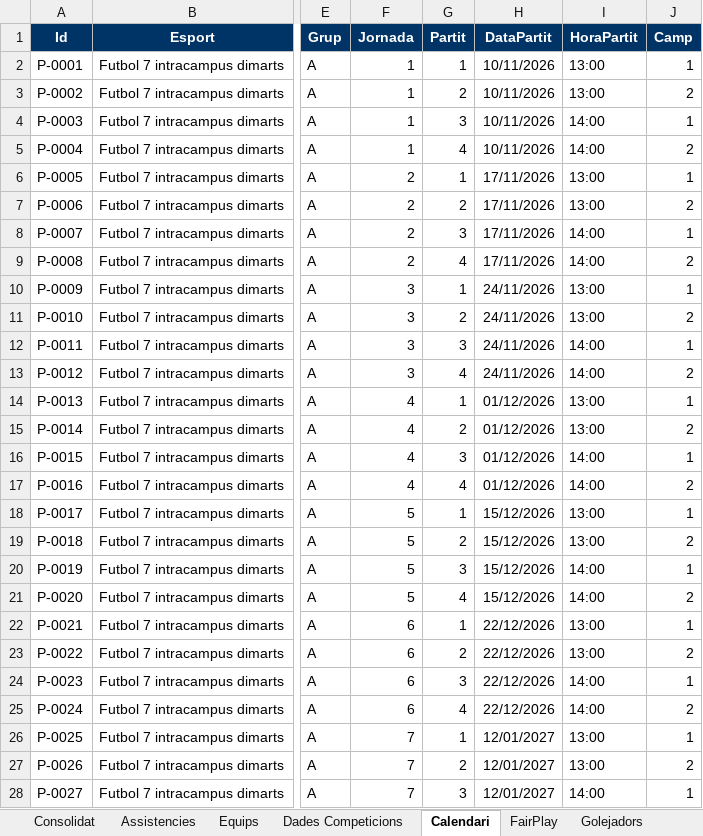
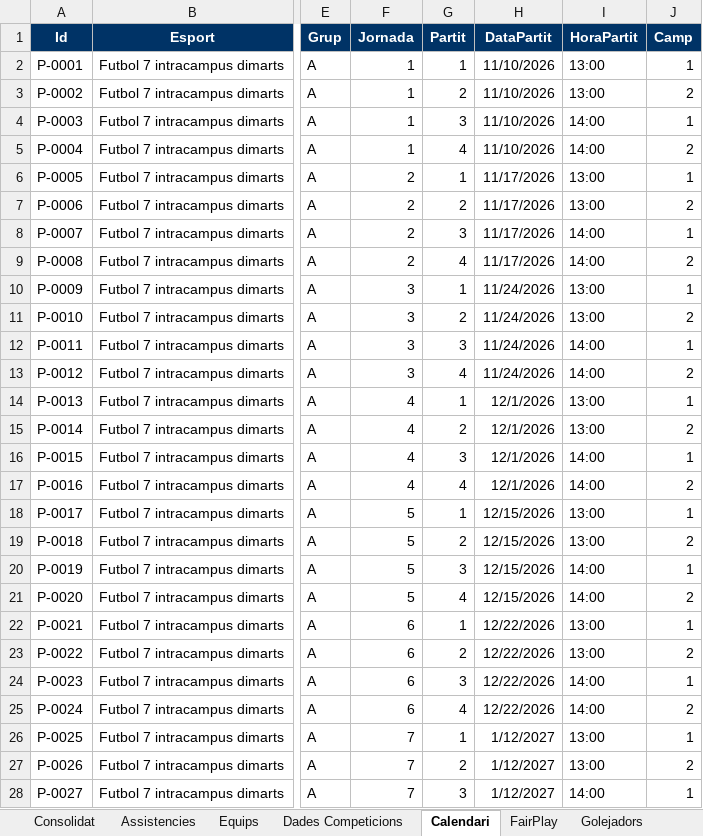
Before and after one commit to carlessisop-bot/multiesports-uab, an Excel workbook: Plantilla_MultiEsports_UAB.xlsm, sheet Calendari, drawn as a sheet; only a part is shown, gaps mark what is left out; values as stored, in another font and other column widths than the file's, no borders; the diff covers the shown part only; the diff names each change by its address in the sheet, - before the commit and + after, or states it on an @@ line.

Commit message:
Add files via upload

```diff
--- a/Plantilla_MultiEsports_UAB.xlsm (sheet Calendari)
+++ b/Plantilla_MultiEsports_UAB.xlsm (sheet Calendari)
-H2:H5 (DataPartit): 10/11/2026
+H2:H5 (DataPartit): 11/10/2026
-H6:H9 (DataPartit): 17/11/2026
+H6:H9 (DataPartit): 11/17/2026
-H10:H13 (DataPartit): 24/11/2026
+H10:H13 (DataPartit): 11/24/2026
-H14:H17 (DataPartit): 01/12/2026
+H14:H17 (DataPartit): 12/1/2026
-H18:H21 (DataPartit): 15/12/2026
+H18:H21 (DataPartit): 12/15/2026
-H22:H25 (DataPartit): 22/12/2026
+H22:H25 (DataPartit): 12/22/2026
-H26:H28 (DataPartit): 12/01/2027
+H26:H28 (DataPartit): 1/12/2027
```
Also changed, not shown: 293 edited cells elsewhere in this sheet.
